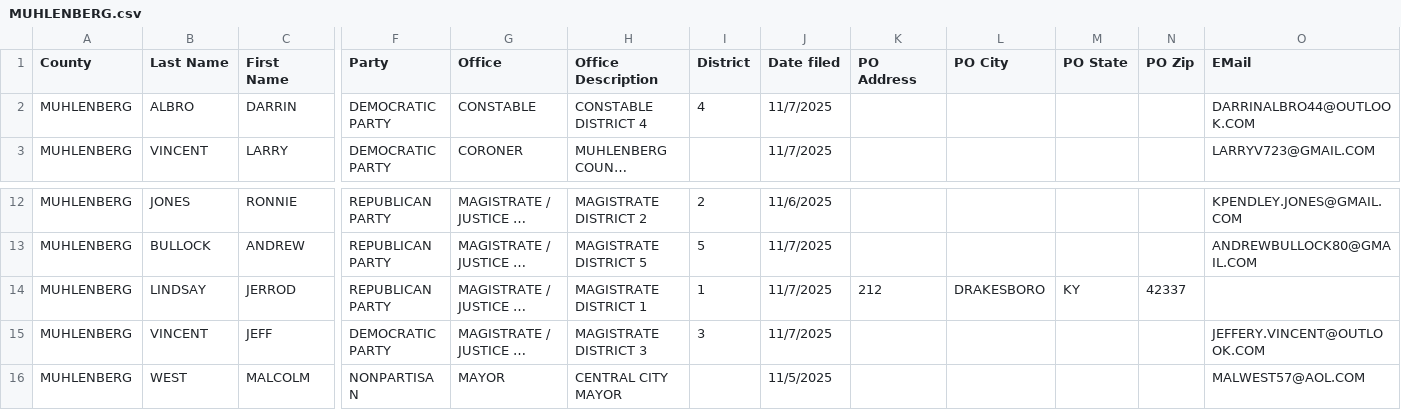
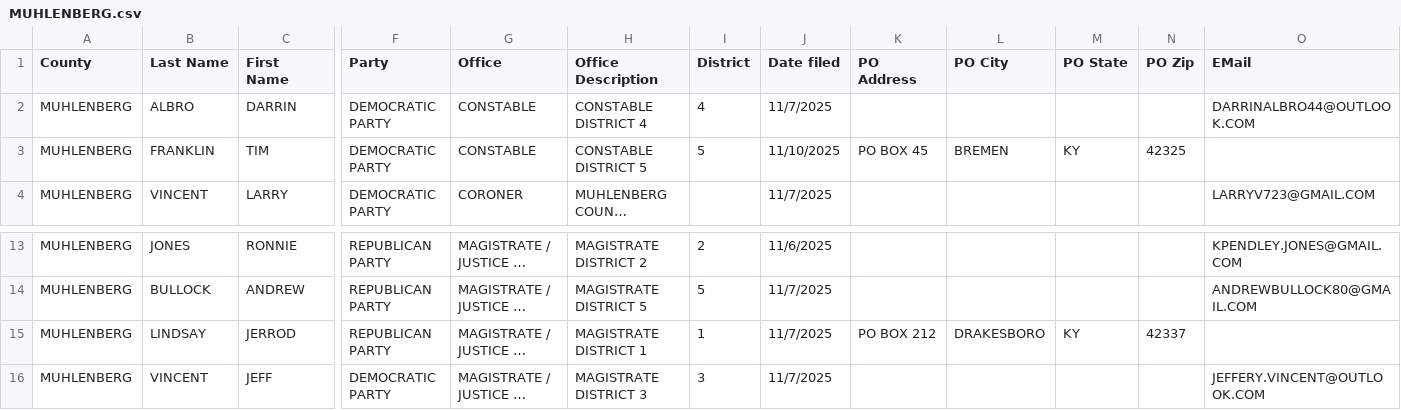
Before and after one commit to alexbkirk/county-candidate-filings, a CSV file: counties/MUHLENBERG.csv, drawn as a sheet; only a part is shown, gaps mark what is left out; the shorter side is filled out with more unchanged rows; long unchanged cells end in …; addresses are those after the commit; rows hold the shown columns only; the diff names each change by its address in the sheet, - before the commit and + after, or states it on an @@ line.

Commit message:
Update counties/MUHLENBERG.csv from latest KY SOS export

```diff
--- a/counties/MUHLENBERG.csv
+++ b/counties/MUHLENBERG.csv
+row 3: MUHLENBERG | FRANKLIN | TIM | DEMOCRATIC PARTY | CONSTABLE | CONSTABLE DISTRICT 5 | 5 | 11/10/2025 | PO BOX 45 | BREMEN | KY | 42325
-K15 (PO Address): 212
+K15 (PO Address): PO BOX 212
```
